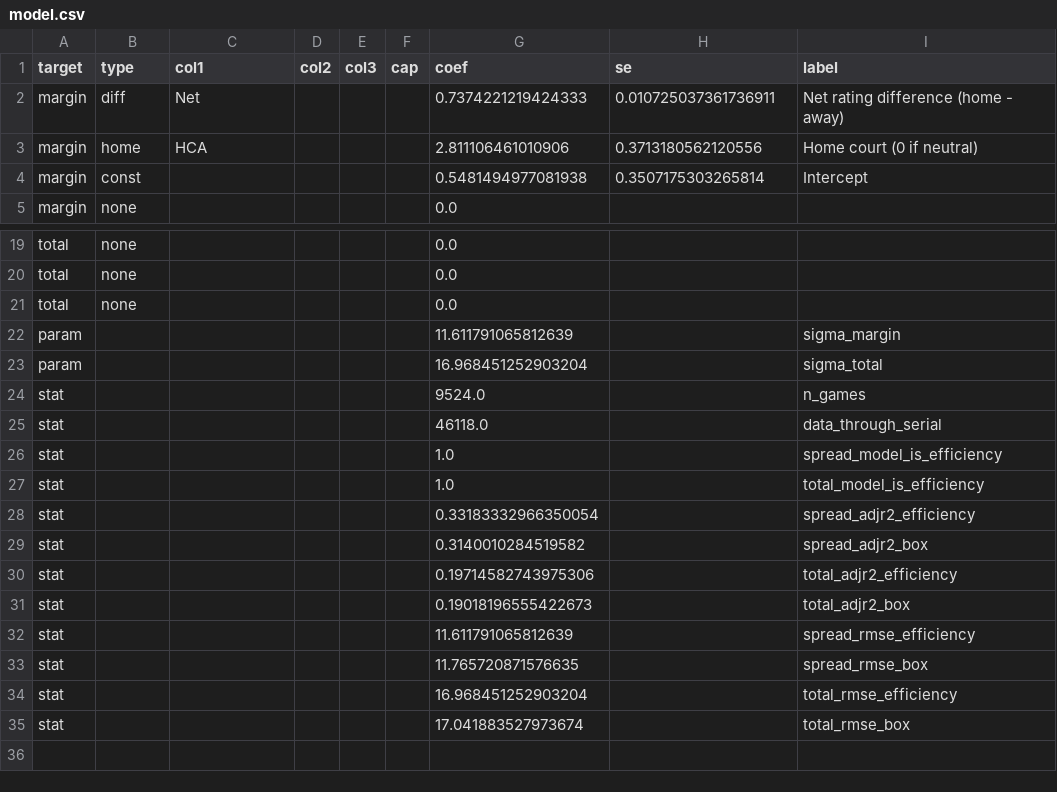
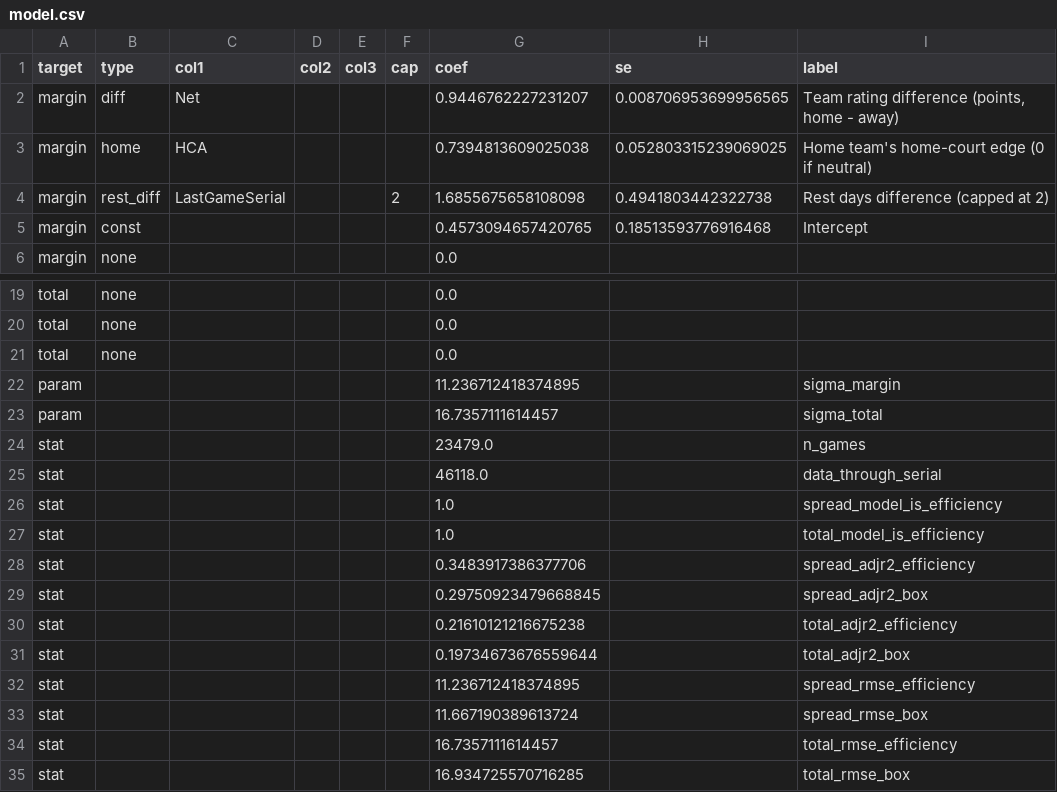
Before and after one commit to psturo77/cbb-data, a CSV file: model.csv, drawn as a sheet; only a part is shown, gaps mark what is left out; the diff covers the shown part only.

```diff
--- a/model.csv
+++ b/model.csv
@@ -1,5 +1,6 @@
 target,type,col1,col2,col3,cap,coef,se,label
-margin,diff,Net,,,,0.7374221219424333,0.010725037361736911,Net rating difference (home - away)
-margin,home,HCA,,,,2.811106461010906,0.3713180562120556,Home court (0 if neutral)
-margin,const,,,,,0.5481494977081938,0.3507175303265814,Intercept
+margin,diff,Net,,,,0.9446762227231207,0.008706953699956565,"Team rating difference (points, home - away)"
+margin,home,HCA,,,,0.7394813609025038,0.052803315239069025,Home team's home-court edge (0 if neutral)
+margin,rest_diff,LastGameSerial,,,2,1.6855675658108098,0.4941803442322738,Rest days difference (capped at 2)
+margin,const,,,,,0.4573094657420765,0.18513593776916468,Intercept
 margin,none,,,,,0.0,,
@@ -21,5 +21,5 @@ total,none,,,,,0.0,,
 total,none,,,,,0.0,,
-param,,,,,,11.611791065812639,,sigma_margin
-param,,,,,,16.968451252903204,,sigma_total
-stat,,,,,,9524.0,,n_games
+param,,,,,,11.236712418374895,,sigma_margin
+param,,,,,,16.7357111614457,,sigma_total
+stat,,,,,,23479.0,,n_games
 stat,,,,,,46118.0,,data_through_serial
@@ -27,9 +27,9 @@ stat,,,,,,1.0,,spread_model_is_efficiency
 stat,,,,,,1.0,,total_model_is_efficiency
-stat,,,,,,0.33183332966350054,,spread_adjr2_efficiency
-stat,,,,,,0.3140010284519582,,spread_adjr2_box
-stat,,,,,,0.19714582743975306,,total_adjr2_efficiency
-stat,,,,,,0.19018196555422673,,total_adjr2_box
-stat,,,,,,11.611791065812639,,spread_rmse_efficiency
-stat,,,,,,11.765720871576635,,spread_rmse_box
-stat,,,,,,16.968451252903204,,total_rmse_efficiency
-stat,,,,,,17.041883527973674,,total_rmse_box
+stat,,,,,,0.3483917386377706,,spread_adjr2_efficiency
+stat,,,,,,0.29750923479668845,,spread_adjr2_box
+stat,,,,,,0.21610121216675238,,total_adjr2_efficiency
+stat,,,,,,0.19734673676559644,,total_adjr2_box
+stat,,,,,,11.236712418374895,,spread_rmse_efficiency
+stat,,,,,,11.667190389613724,,spread_rmse_box
+stat,,,,,,16.7357111614457,,total_rmse_efficiency
+stat,,,,,,16.934725570716285,,total_rmse_box
```
Also changed, not shown: 1 removed row and 6 edited cells elsewhere in this file, 3 other files.
